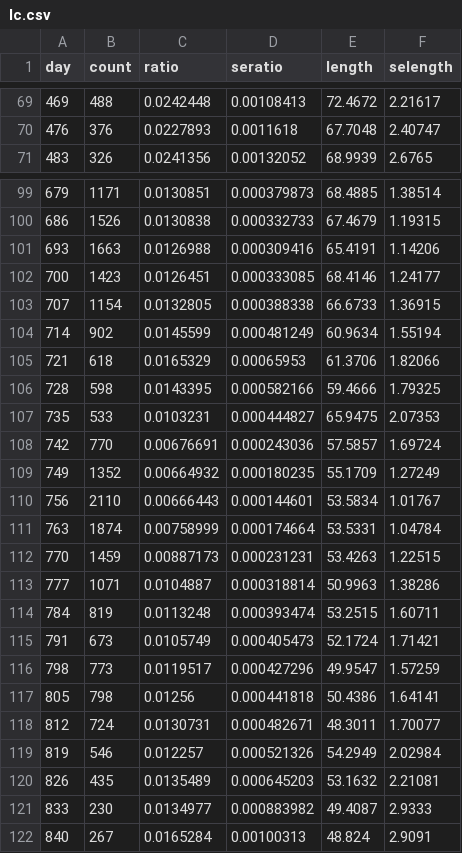
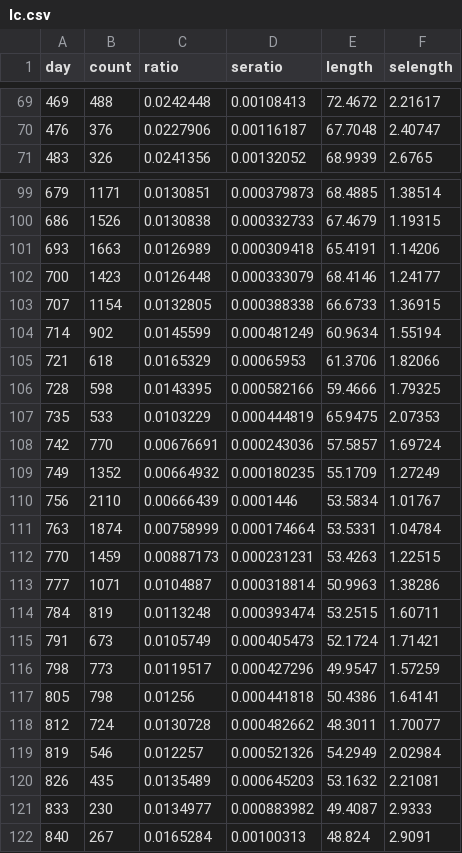
Before and after one commit to bisop-repo/vyvanuti3, a CSV file: v3/ProxyBA12/lc.csv, drawn as a sheet; only a part is shown, gaps mark what is left out; the diff covers the shown part only.

```diff
--- a/v3/ProxyBA12/lc.csv
+++ b/v3/ProxyBA12/lc.csv
@@ -69,3 +69,3 @@ day,count, ratio,seratio,length,selength
 469,488,0.0242448,0.00108413,72.4672,2.21617
-476,376,0.0227893,0.0011618,67.7048,2.40747
+476,376,0.0227906,0.00116187,67.7048,2.40747
 483,326,0.0241356,0.00132052,68.9939,2.6765
@@ -100,4 +100,4 @@ day,count, ratio,seratio,length,selength
 686,1526,0.0130838,0.000332733,67.4679,1.19315
-693,1663,0.0126988,0.000309416,65.4191,1.14206
-700,1423,0.0126451,0.000333085,68.4146,1.24177
+693,1663,0.0126989,0.000309418,65.4191,1.14206
+700,1423,0.0126448,0.000333079,68.4146,1.24177
 707,1154,0.0132805,0.000388338,66.6733,1.36915
@@ -106,6 +106,6 @@ day,count, ratio,seratio,length,selength
 728,598,0.0143395,0.000582166,59.4666,1.79325
-735,533,0.0103231,0.000444827,65.9475,2.07353
+735,533,0.0103229,0.000444819,65.9475,2.07353
 742,770,0.00676691,0.000243036,57.5857,1.69724
 749,1352,0.00664932,0.000180235,55.1709,1.27249
-756,2110,0.00666443,0.000144601,53.5834,1.01767
+756,2110,0.00666439,0.0001446,53.5834,1.01767
 763,1874,0.00758999,0.000174664,53.5331,1.04784
@@ -117,3 +117,3 @@ day,count, ratio,seratio,length,selength
 805,798,0.01256,0.000441818,50.4386,1.64141
-812,724,0.0130731,0.000482671,48.3011,1.70077
+812,724,0.0130728,0.000482662,48.3011,1.70077
 819,546,0.012257,0.000521326,54.2949,2.02984
```
Also changed, not shown: 54 edited cells elsewhere in this file, 27 other files.
